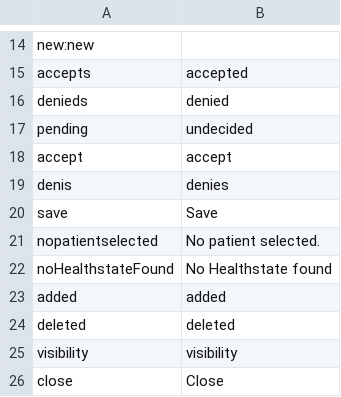
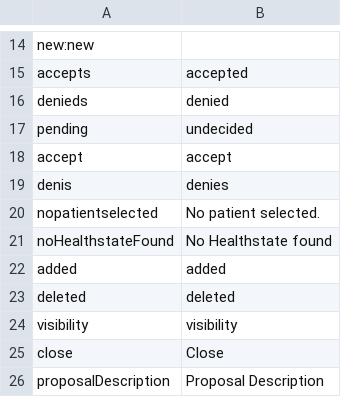
Before and after one commit to AKSW/Dispedia, a CSV file: extensions/patapro/languages/patapro-en.csv, drawn as a sheet; only a part is shown, gaps mark what is left out.

```diff
--- a/extensions/patapro/languages/patapro-en.csv
+++ b/extensions/patapro/languages/patapro-en.csv
@@ -19,3 +19,2 @@ accept;accept
 denis;denies
-save;Save
 nopatientselected;No patient selected.
@@ -26 +25,2 @@ visibility;visibility
 close;Close
+proposalDescription;Proposal Description
```
Also changed, not shown: extensions/patapro/languages/patapro-de.csv, 5 other files.
